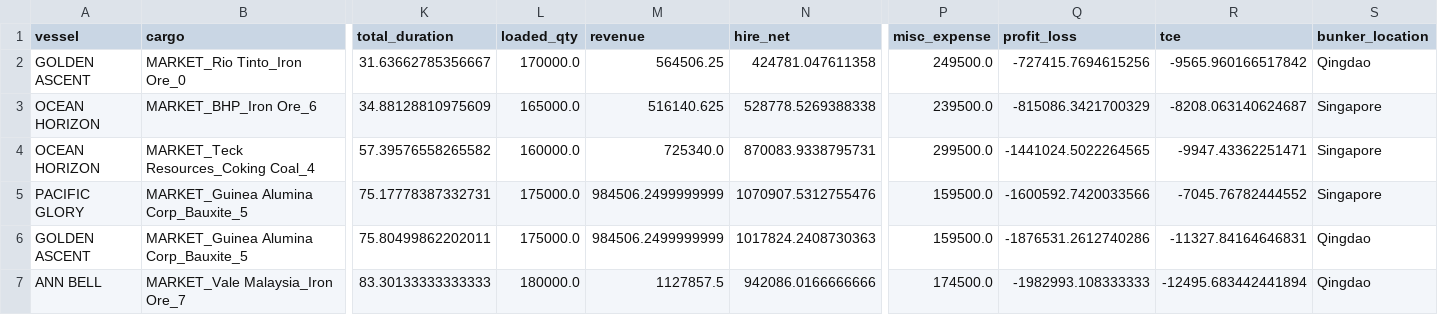
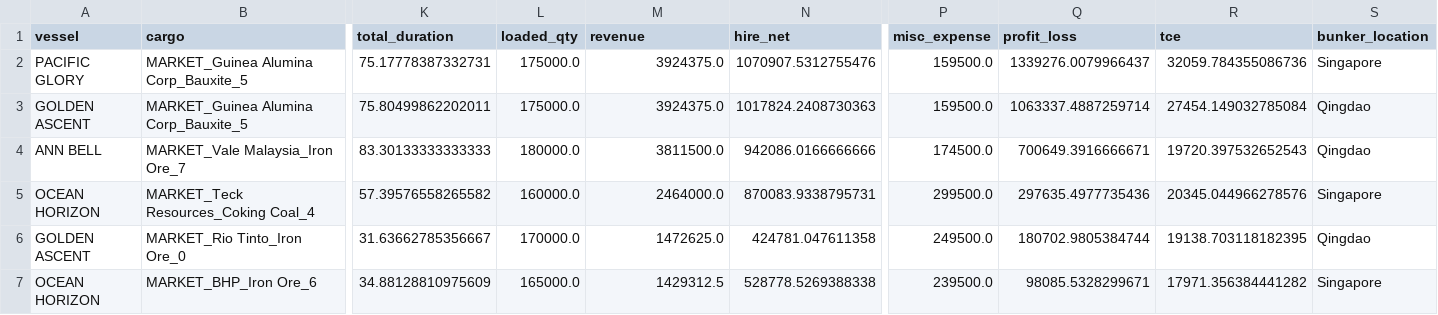
Before and after one commit to lionelowen/cargill_datathon_freight_calculator_chatbot, a CSV file: outputs/cargill_vs_marketcargo.csv, drawn as a sheet; only a part is shown, gaps mark what is left out; removed rows and columns are numbered as before the commit, all else as after; rows hold the shown columns only; the diff names each change by its address in the sheet, - before the commit and + after, or states it on an @@ line.

```diff
--- a/outputs/cargill_vs_marketcargo.csv
+++ b/outputs/cargill_vs_marketcargo.csv
-row 2: GOLDEN ASCENT | MARKET_Rio Tinto_Iron Ore_0 | 31.63662785356667 | 170000.0 | 564506.25 | 424781.047611358 | 249500.0 | -727415.7694615256 | -9565.960166517842 | Qingdao
-row 3: OCEAN HORIZON | MARKET_BHP_Iron Ore_6 | 34.88128810975609 | 165000.0 | 516140.625 | 528778.5269388338 | 239500.0 | -815086.3421700329 | -8208.063140624687 | Singapore
-row 4: OCEAN HORIZON | MARKET_Teck Resources_Coking Coal_4 | 57.39576558265582 | 160000.0 | 725340.0 | 870083.9338795731 | 299500.0 | -1441024.5022264565 | -9947.43362251471 | Singapore
-M2:M3 (revenue): 984506.2499999999
+M2:M3 (revenue): 3924375.0
-Q2 (profit_loss): -1600592.7420033566
+Q2 (profit_loss): 1339276.0079966437
-R2 (tce): -7045.76782444552
+R2 (tce): 32059.784355086736
-Q3 (profit_loss): -1876531.2612740286
+Q3 (profit_loss): 1063337.4887259714
-R3 (tce): -11327.84164646831
+R3 (tce): 27454.149032785084
-M4 (revenue): 1127857.5
+M4 (revenue): 3811500.0
-Q4 (profit_loss): -1982993.108333333
+Q4 (profit_loss): 700649.3916666671
-R4 (tce): -12495.683442441894
+R4 (tce): 19720.397532652543
+row 5: OCEAN HORIZON | MARKET_Teck Resources_Coking Coal_4 | 57.39576558265582 | 160000.0 | 2464000.0 | 870083.9338795731 | 299500.0 | 297635.4977735436 | 20345.044966278576 | Singapore
+row 6: GOLDEN ASCENT | MARKET_Rio Tinto_Iron Ore_0 | 31.63662785356667 | 170000.0 | 1472625.0 | 424781.047611358 | 249500.0 | 180702.9805384744 | 19138.703118182395 | Qingdao
+row 7: OCEAN HORIZON | MARKET_BHP_Iron Ore_6 | 34.88128810975609 | 165000.0 | 1429312.5 | 528778.5269388338 | 239500.0 | 98085.5328299671 | 17971.356384441282 | Singapore
```
Also changed, not shown: outputs/marketvs_committed.csv, outputs/optimal_assignments.csv, 2 other files.
